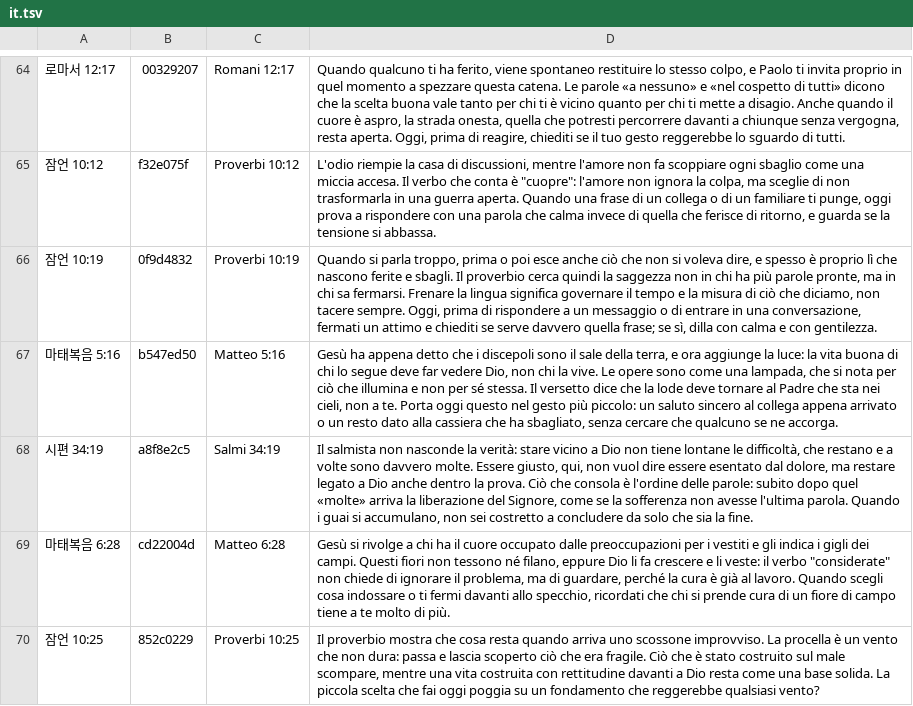
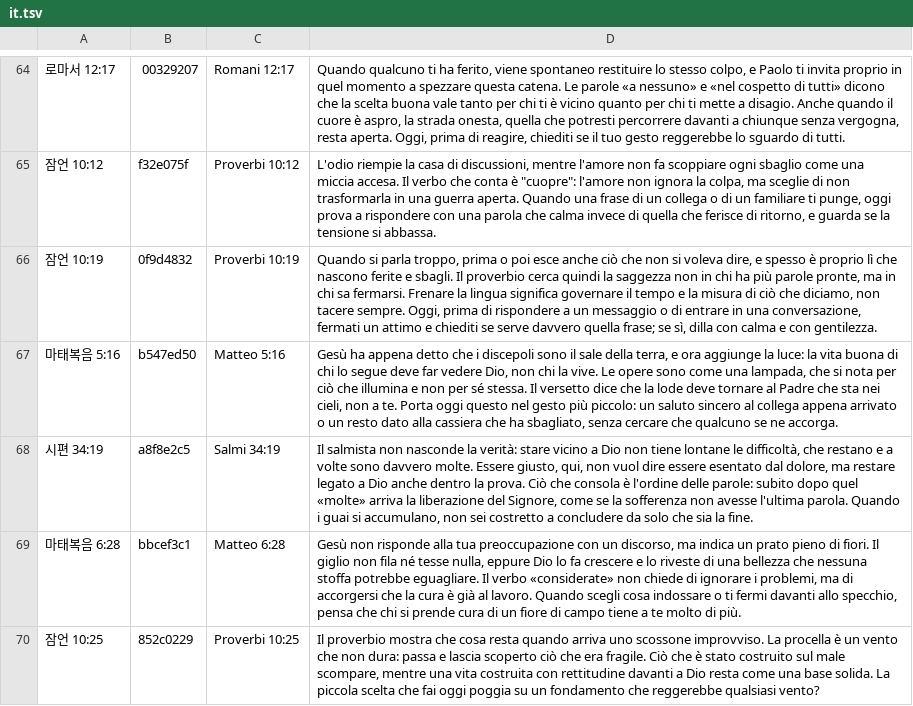
Before and after one commit to sunghong32/WithGod, a TSV file: backend/docs/verse_picks/interpretations_intl/it.tsv, drawn as a sheet; only a part is shown, gaps mark what is left out; the diff covers the shown part only.

```diff
--- a/backend/docs/verse_picks/interpretations_intl/it.tsv
+++ b/backend/docs/verse_picks/interpretations_intl/it.tsv
@@ -68,3 +68,3 @@
 시편 34:19	a8f8e2c5	Salmi 34:19	Il salmista non nasconde la verità: stare vicino a Dio non tiene lontane le difficoltà, che restano e a volte sono davvero molte. Essere giusto, qui, non vuol dire essere esentato dal dolore, ma restare legato a Dio anche dentro la prova. Ciò che consola è l'ordine delle parole: subito dopo quel «molte» arriva la liberazione del Signore, come se la sofferenza non avesse l'ultima parola. Quando i guai si accumulano, non sei costretto a concludere da solo che sia la fine.
-마태복음 6:28	cd22004d	Matteo 6:28	Gesù si rivolge a chi ha il cuore occupato dalle preoccupazioni per i vestiti e gli indica i gigli dei campi. Questi fiori non tessono né filano, eppure Dio li fa crescere e li veste: il verbo "considerate" non chiede di ignorare il problema, ma di guardare, perché la cura è già al lavoro. Quando scegli cosa indossare o ti fermi davanti allo specchio, ricordati che chi si prende cura di un fiore di campo tiene a te molto di più.
+마태복음 6:28	bbcef3c1	Matteo 6:28	Gesù non risponde alla tua preoccupazione con un discorso, ma indica un prato pieno di fiori. Il giglio non fila né tesse nulla, eppure Dio lo fa crescere e lo riveste di una bellezza che nessuna stoffa potrebbe eguagliare. Il verbo «considerate» non chiede di ignorare i problemi, ma di accorgersi che la cura è già al lavoro. Quando scegli cosa indossare o ti fermi davanti allo specchio, pensa che chi si prende cura di un fiore di campo tiene a te molto di più.
 잠언 10:25	852c0229	Proverbi 10:25	Il proverbio mostra che cosa resta quando arriva uno scossone improvviso. La procella è un vento che non dura: passa e lascia scoperto ciò che era fragile. Ciò che è stato costruito sul male scompare, mentre una vita costruita con rettitudine davanti a Dio resta come una base solida. La piccola scelta che fai oggi poggia su un fondamento che reggerebbe qualsiasi vento?
```
Also changed, not shown: 5 edited cells elsewhere in this file, backend/docs/verse_picks/interpretations_intl/en.tsv, backend/docs/verse_picks/interpretations_intl/es.tsv, 16 other files.
